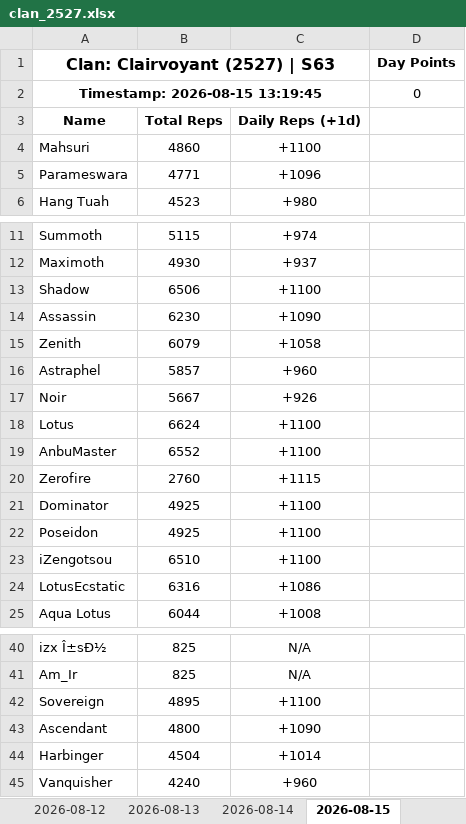
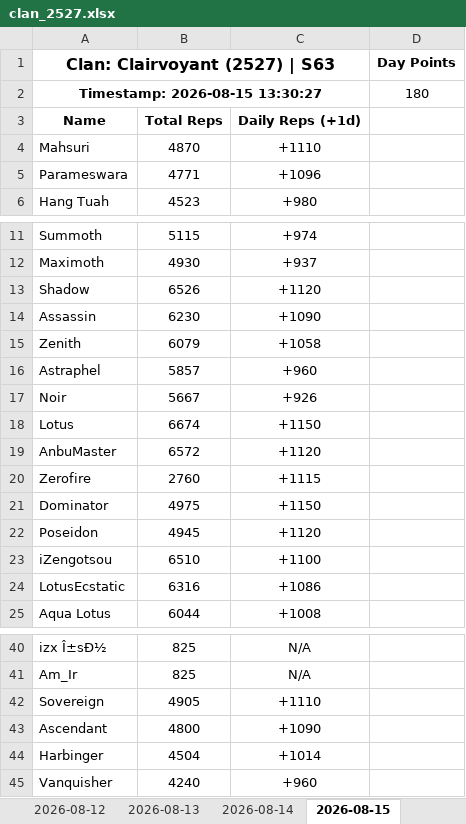
Before and after one commit to nixervo/Clairvoyant-Reps, an Excel workbook: clan_2527.xlsx, sheet 2026-08-15, drawn as a sheet; only a part is shown, gaps mark what is left out; values as stored, in another font and other column widths than the file's, no borders; removed rows and columns are numbered as before the commit, all else as after; the diff names each change by its address in the sheet, - before the commit and + after, or states it on an @@ line.

```diff
--- a/clan_2527.xlsx (sheet 2026-08-15)
+++ b/clan_2527.xlsx (sheet 2026-08-15)
-row 2: Timestamp: 2026-08-15 13:19:45 |  |  | 0
+row 2: Timestamp: 2026-08-15 13:30:27 |  |  | 180
-B4: 4860
+B4: 4870
-C4: +1100
+C4: +1110
-B13: 6506
+B13: 6526
-C13: +1100
+C13: +1120
-B18: 6624
+B18: 6674
-C18: +1100
+C18: +1150
-B19: 6552
+B19: 6572
-C19: +1100
+C19: +1120
-B21: 4925
+B21: 4975
-C21: +1100
+C21: +1150
-B22: 4925
+B22: 4945
-C22: +1100
+C22: +1120
-B42: 4895
+B42: 4905
-C42: +1100
+C42: +1110
```
Also changed, not shown: 5 other files.
